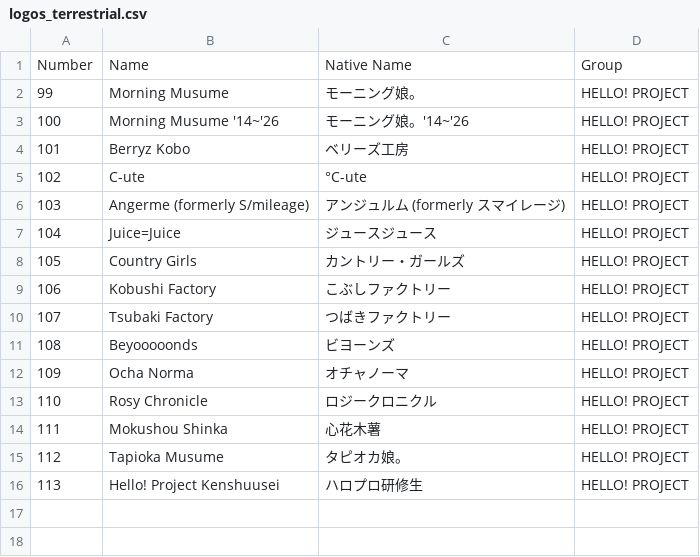
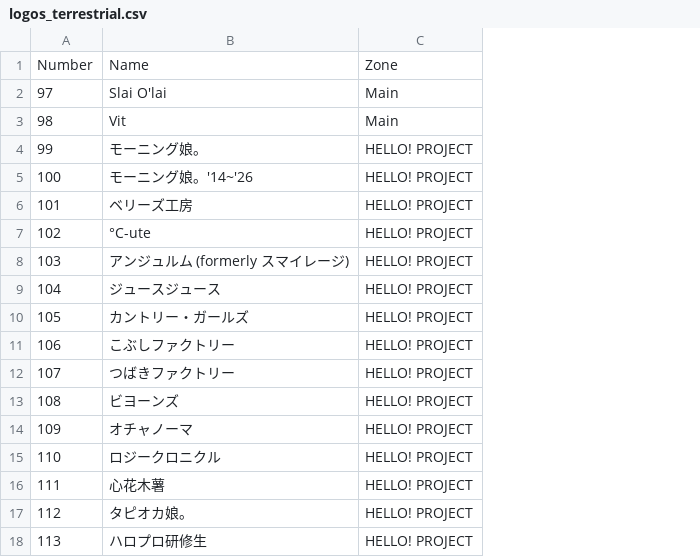
Before and after one commit to TG635-alt126xA/ExtendedMaster113, a CSV file: logos_terrestrial.csv, drawn as a sheet; removed rows and columns are numbered as before the commit, all else as after; the diff names each change by its address in the sheet, - before the commit and + after, or states it on an @@ line.

Commit message:
Update logos_terrestrial.csv

```diff
--- a/logos_terrestrial.csv
+++ b/logos_terrestrial.csv
-column B, rows 2-16: Morning Musume | Morning Musume '14~'26 | Berryz Kobo | C-ute | Angerme (formerly S/mileage) | Juice=Juice | Country Girls | Kobushi Factory | Tsubaki Factory | Beyooooonds | Ocha Norma | Rosy Chronicle | Mokushou Shinka | Tapioka Musume | Hello! Project Kenshuusei
-row 1: Number | Name | Native Name | Group
+row 1: Number | Name | Zone
+row 2: 97 | Slai O'lai | Main
+row 3: 98 | Vit | Main
```
